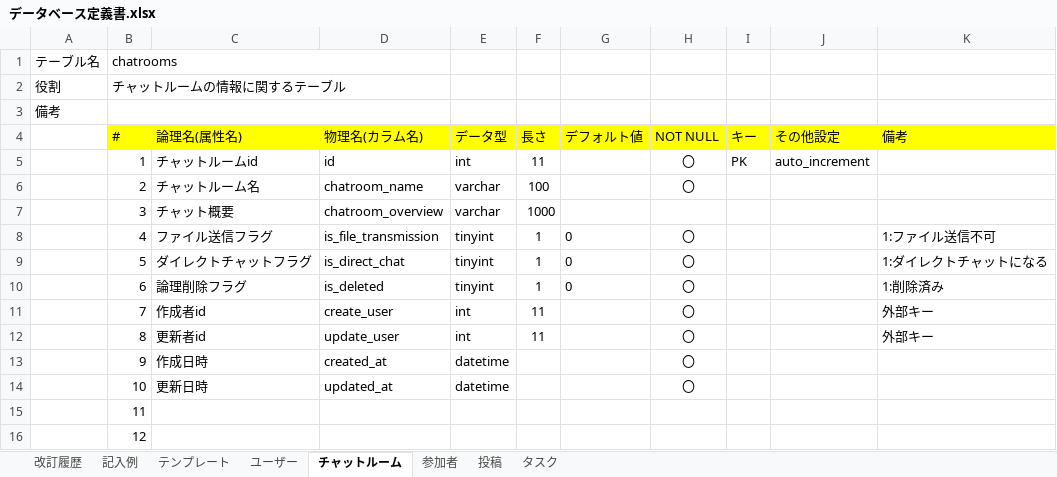
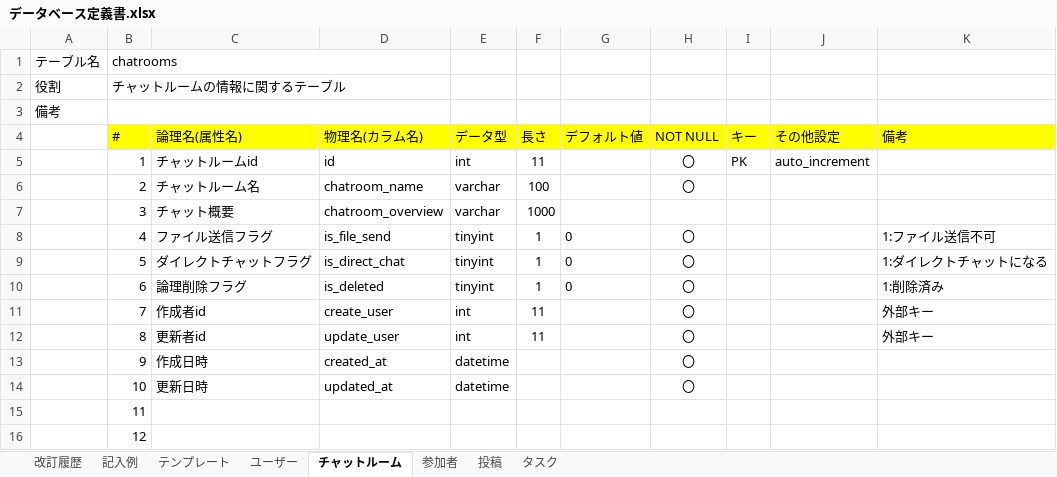
Before and after one commit to MunehiroMachida/quelcode-db, an Excel workbook: db/db-challenge2/データベース定義書.xlsx, sheet チャットルーム, drawn as a sheet; values as stored, in another font and other column widths than the file's, no borders; the diff names each change by its address in the sheet, - before the commit and + after, or states it on an @@ line.

Commit message:
定義書修正

```diff
--- a/db/db-challenge2/データベース定義書.xlsx (sheet チャットルーム)
+++ b/db/db-challenge2/データベース定義書.xlsx (sheet チャットルーム)
-D8 (物理名(カラム名)): is_file_transmission
+D8 (物理名(カラム名)): is_file_send
```
Also changed, not shown: sheet タスク.
